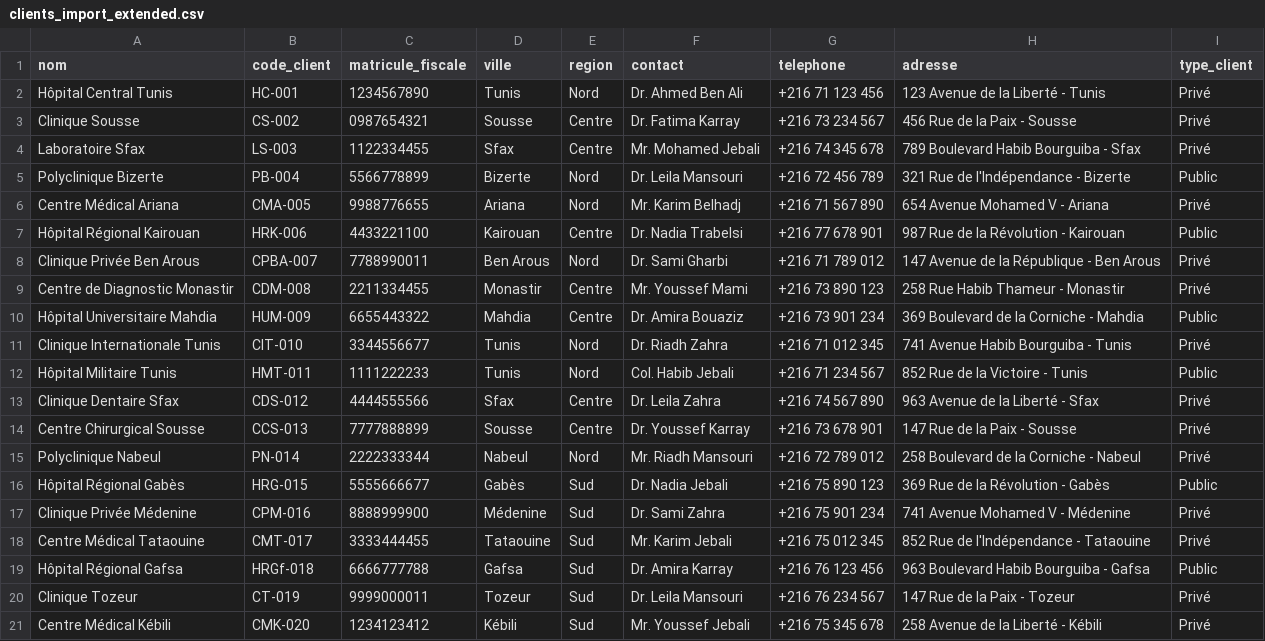
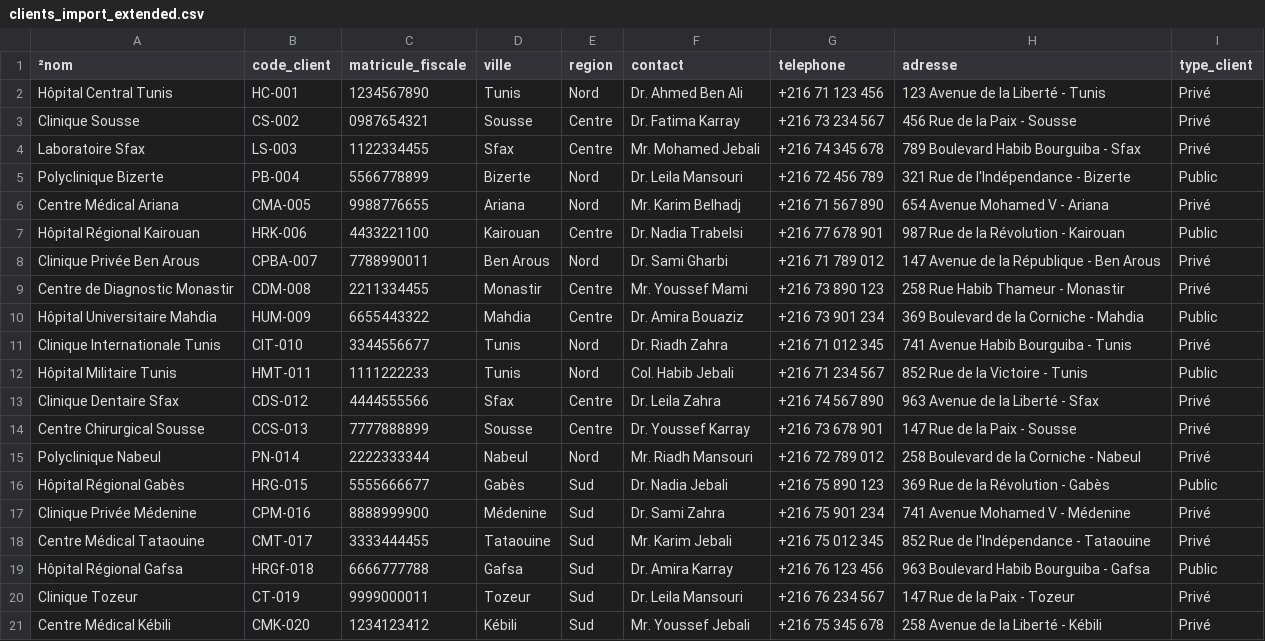
Before and after one commit to ghazisellami-ux/savia, a CSV file: clients_import_extended.csv, drawn as a sheet.

```diff
--- a/clients_import_extended.csv
+++ b/clients_import_extended.csv
@@ -1,2 +1,2 @@
-nom,code_client,matricule_fiscale,ville,region,contact,telephone,adresse,type_client
+²nom,code_client,matricule_fiscale,ville,region,contact,telephone,adresse,type_client
 Hôpital Central Tunis,HC-001,1234567890,Tunis,Nord,Dr. Ahmed Ben Ali,+216 71 123 456,123 Avenue de la Liberté - Tunis,Privé
```
Also changed, not shown: 14 other files.
